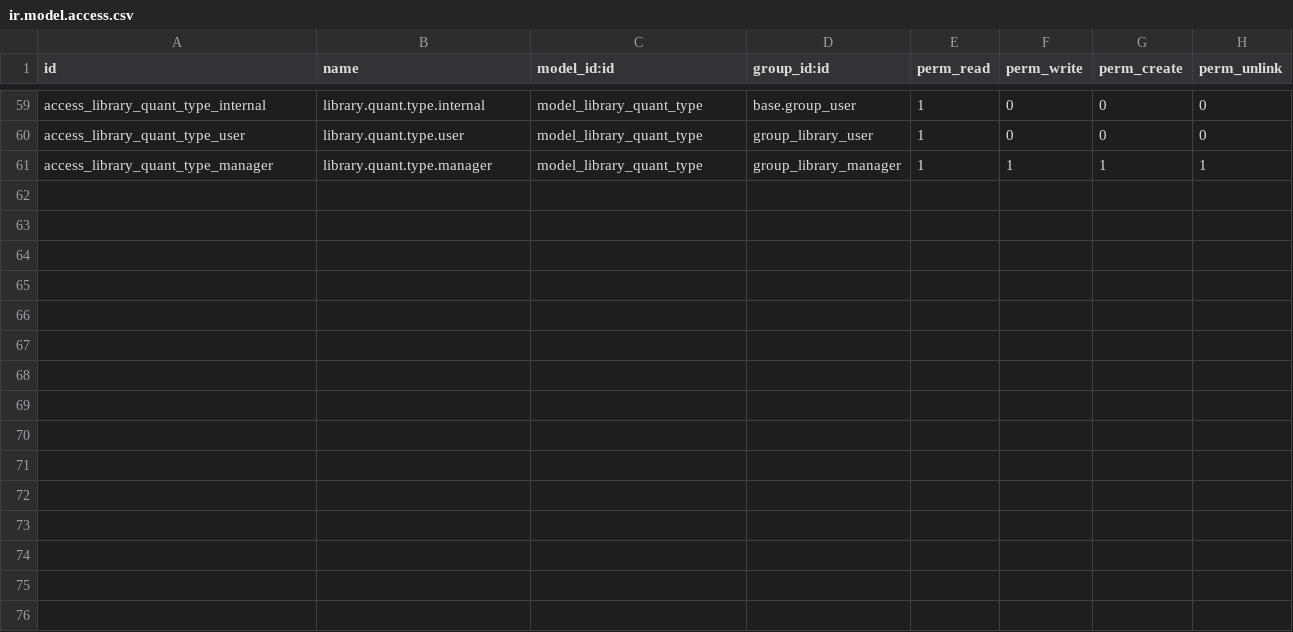
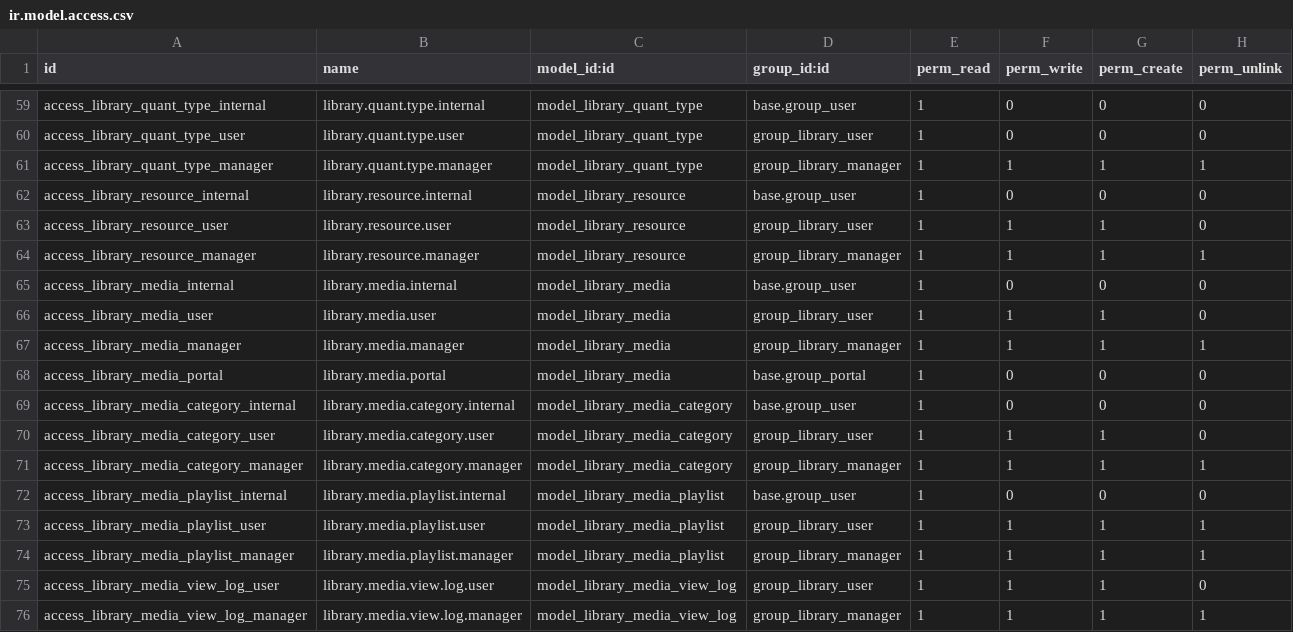
Before and after one commit to ericnguyen-entrosoft/EntroLibraryManagement, a CSV file: entro_library/security/ir.model.access.csv, drawn as a sheet; only a part is shown, gaps mark what is left out; the diff names each change by its address in the sheet, - before the commit and + after, or states it on an @@ line.

Commit message:
[IMP] Improve for library

```diff
--- a/entro_library/security/ir.model.access.csv
+++ b/entro_library/security/ir.model.access.csv
+row 62: access_library_resource_internal | library.resource.internal | model_library_resource | base.group_user | 1 | 0 | 0 | 0
+row 63: access_library_resource_user | library.resource.user | model_library_resource | group_library_user | 1 | 1 | 1 | 0
+row 64: access_library_resource_manager | library.resource.manager | model_library_resource | group_library_manager | 1 | 1 | 1 | 1
+row 65: access_library_media_internal | library.media.internal | model_library_media | base.group_user | 1 | 0 | 0 | 0
+row 66: access_library_media_user | library.media.user | model_library_media | group_library_user | 1 | 1 | 1 | 0
+row 67: access_library_media_manager | library.media.manager | model_library_media | group_library_manager | 1 | 1 | 1 | 1
+row 68: access_library_media_portal | library.media.portal | model_library_media | base.group_portal | 1 | 0 | 0 | 0
+row 69: access_library_media_category_internal | library.media.category.internal | model_library_media_category | base.group_user | 1 | 0 | 0 | 0
+row 70: access_library_media_category_user | library.media.category.user | model_library_media_category | group_library_user | 1 | 1 | 1 | 0
+row 71: access_library_media_category_manager | library.media.category.manager | model_library_media_category | group_library_manager | 1 | 1 | 1 | 1
+row 72: access_library_media_playlist_internal | library.media.playlist.internal | model_library_media_playlist | base.group_user | 1 | 0 | 0 | 0
+row 73: access_library_media_playlist_user | library.media.playlist.user | model_library_media_playlist | group_library_user | 1 | 1 | 1 | 1
+row 74: access_library_media_playlist_manager | library.media.playlist.manager | model_library_media_playlist | group_library_manager | 1 | 1 | 1 | 1
+row 75: access_library_media_view_log_user | library.media.view.log.user | model_library_media_view_log | group_library_user | 1 | 1 | 1 | 0
+row 76: access_library_media_view_log_manager | library.media.view.log.manager | model_library_media_view_log | group_library_manager | 1 | 1 | 1 | 1
```
Also changed, not shown: 32 other files.
